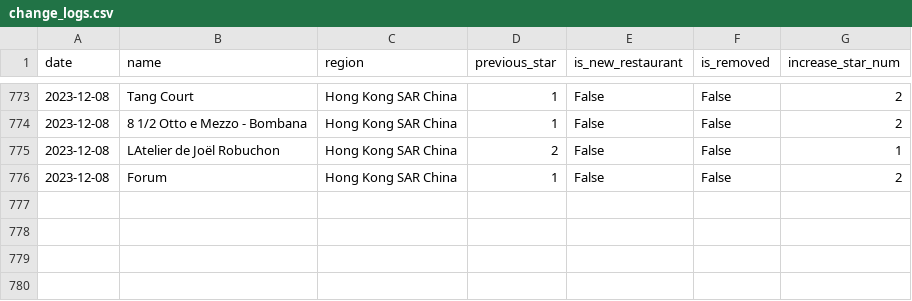
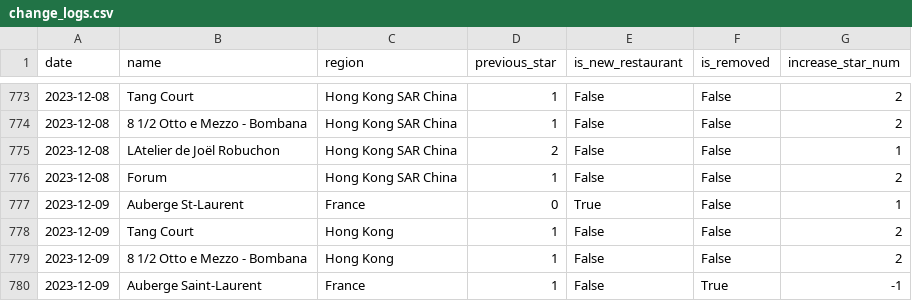
Before and after one commit to dunkevid/michelin-star-data, a CSV file: data/change_logs.csv, drawn as a sheet; only a part is shown, gaps mark what is left out.

```diff
--- a/data/change_logs.csv
+++ b/data/change_logs.csv
@@ -776 +776,5 @@ date,name,region,previous_star,is_new_restaurant,is_removed,increase_star_num
 2023-12-08,Forum,Hong Kong SAR China,1,False,False,2
+2023-12-09,Auberge St-Laurent,France,0,True,False,1
+2023-12-09,Tang Court,Hong Kong,1,False,False,2
+2023-12-09,8 1/2 Otto e Mezzo - Bombana,Hong Kong,1,False,False,2
+2023-12-09,Auberge Saint-Laurent,France,1,False,True,-1
```
Also changed, not shown: data/aggregator.csv.
